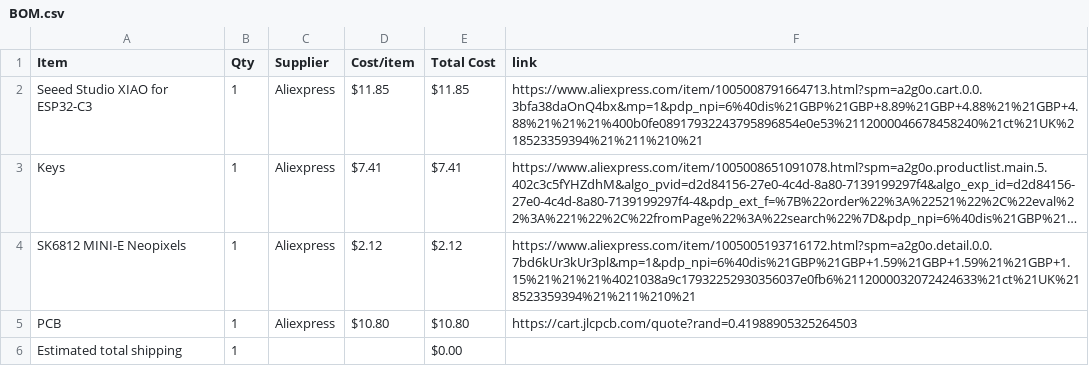
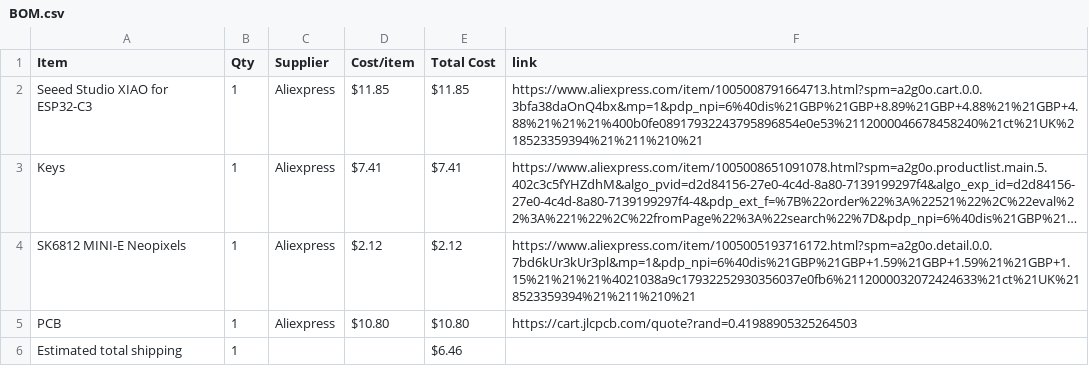
Before and after one commit to Starianne/midi-keypad, a CSV file: BOM.csv, drawn as a sheet; long unchanged cells end in ….

Commit message:
Sync Midi Keyboard from Half Life

```diff
--- a/BOM.csv
+++ b/BOM.csv
@@ -5,2 +5,2 @@ SK6812 MINI-E Neopixels,1,Aliexpress,$2.12,$2.12,https://www.aliexpress.com/item
 PCB,1,Aliexpress,$10.80,$10.80,https://cart.jlcpcb.com/quote?rand=0.41988905325264503
-Estimated total shipping,1,,,$0.00,
+Estimated total shipping,1,,,$6.46,
```
